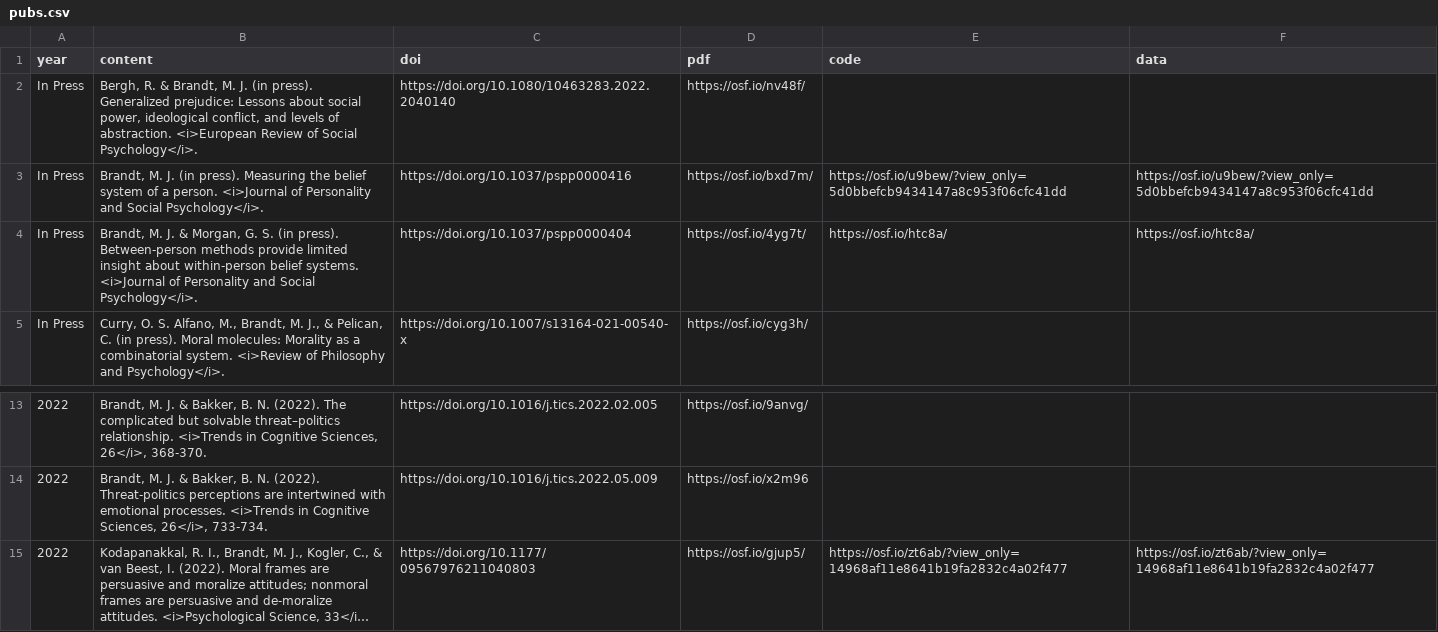
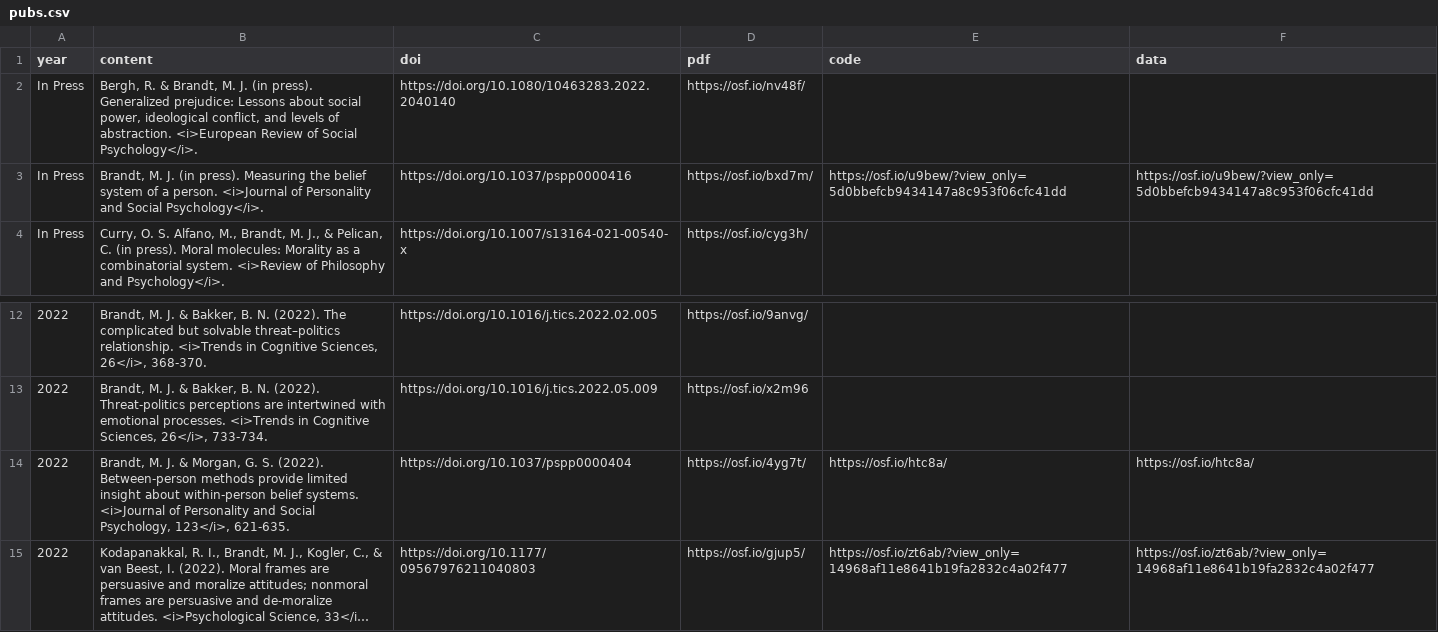
Before and after one commit to mjbsp/tbslab, a CSV file: static/data/pubs.csv, drawn as a sheet; only a part is shown, gaps mark what is left out; long unchanged cells end in …; removed rows and columns are numbered as before the commit, all else as after; the diff names each change by its address in the sheet, - before the commit and + after, or states it on an @@ line.

Commit message:
update brandt and morgan

```diff
--- a/static/data/pubs.csv
+++ b/static/data/pubs.csv
-row 4: In Press | Brandt, M. J. & Morgan, G. S. (in press). Between-person methods provide limited insight about within-person belief systems. <i>Journal of Personality and Social Psychology</i>. | https://doi.org/10.1037/pspp0000404 | https://osf.io/4yg7t/ | https://osf.io/htc8a/ | https://osf.io/htc8a/
+row 14: 2022 | Brandt, M. J. & Morgan, G. S. (2022). Between-person methods provide limited insight about within-person belief systems. <i>Journal of Personality and Social Psychology, 123</i>, 621-635. | https://doi.org/10.1037/pspp0000404 | https://osf.io/4yg7t/ | https://osf.io/htc8a/ | https://osf.io/htc8a/
```
Also changed, not shown: 2 other files.
